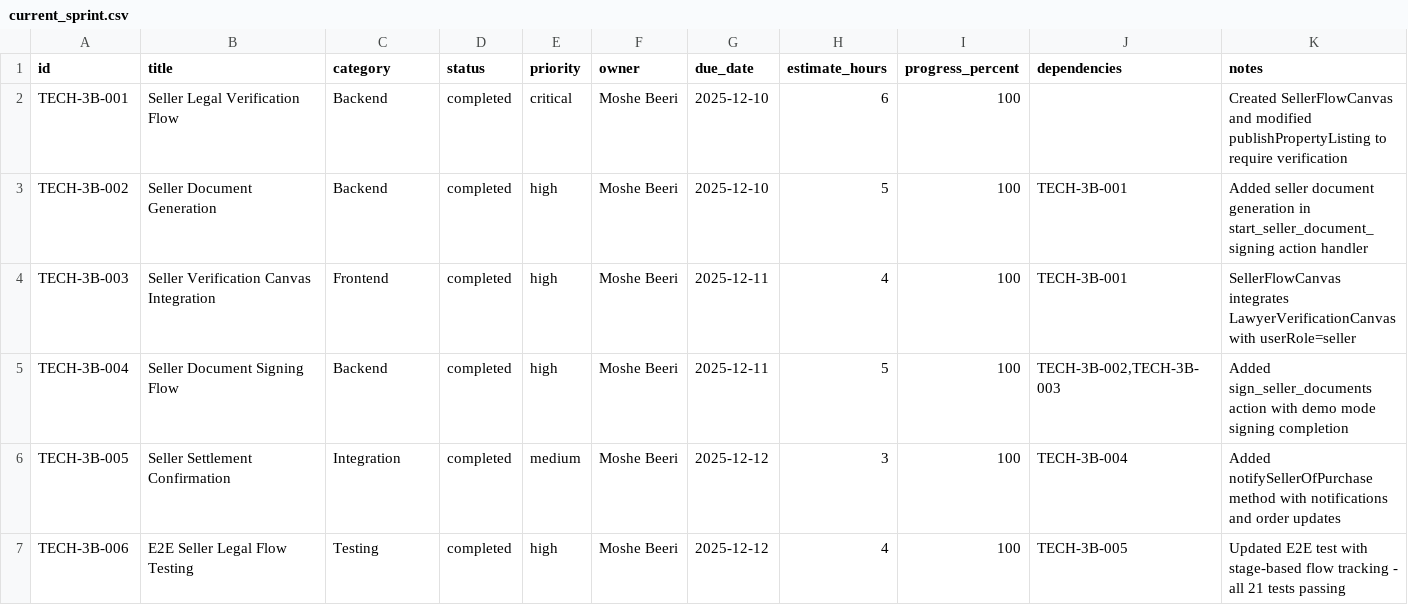
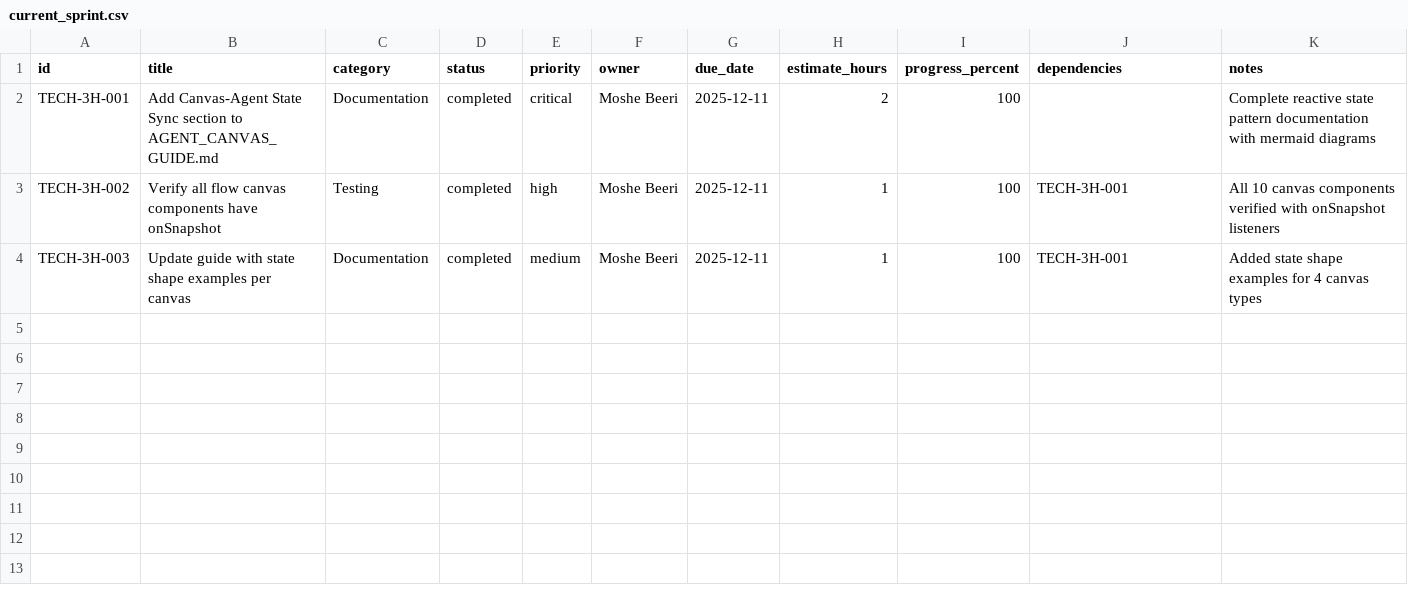
Before and after one commit to re4ai/agile-genai, a CSV file: current_sprint.csv, drawn as a sheet.

```diff
--- a/current_sprint.csv
+++ b/current_sprint.csv
@@ -1,7 +1,4 @@
 id,title,category,status,priority,owner,due_date,estimate_hours,progress_percent,dependencies,notes
-TECH-3B-001,Seller Legal Verification Flow,Backend,completed,critical,Moshe Beeri,2025-12-10,6,100,"",Created SellerFlowCanvas and modified publishPropertyListing to require verification
-TECH-3B-002,Seller Document Generation,Backend,completed,high,Moshe Beeri,2025-12-10,5,100,TECH-3B-001,Added seller document generation in start_seller_document_signing action handler
-TECH-3B-003,Seller Verification Canvas Integration,Frontend,completed,high,Moshe Beeri,2025-12-11,4,100,TECH-3B-001,SellerFlowCanvas integrates LawyerVerificationCanvas with userRole=seller
-TECH-3B-004,Seller Document Signing Flow,Backend,completed,high,Moshe Beeri,2025-12-11,5,100,"TECH-3B-002,TECH-3B-003",Added sign_seller_documents action with demo mode signing completion
-TECH-3B-005,Seller Settlement Confirmation,Integration,completed,medium,Moshe Beeri,2025-12-12,3,100,TECH-3B-004,Added notifySellerOfPurchase method with notifications and order updates
-TECH-3B-006,E2E Seller Legal Flow Testing,Testing,completed,high,Moshe Beeri,2025-12-12,4,100,TECH-3B-005,Updated E2E test with stage-based flow tracking - all 21 tests passing
+TECH-3H-001,Add Canvas-Agent State Sync section to AGENT_CANVAS_GUIDE.md,Documentation,completed,critical,Moshe Beeri,2025-12-11,2,100,"",Complete reactive state pattern documentation with mermaid diagrams
+TECH-3H-002,Verify all flow canvas components have onSnapshot,Testing,completed,high,Moshe Beeri,2025-12-11,1,100,TECH-3H-001,All 10 canvas components verified with onSnapshot listeners
+TECH-3H-003,Update guide with state shape examples per canvas,Documentation,completed,medium,Moshe Beeri,2025-12-11,1,100,TECH-3H-001,Added state shape examples for 4 canvas types
```
Also changed, not shown: backlog.csv, 2 other files.
